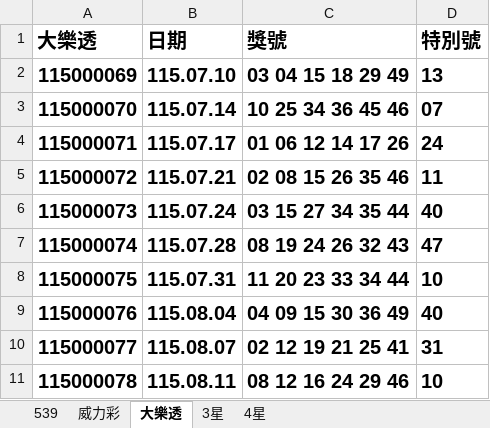
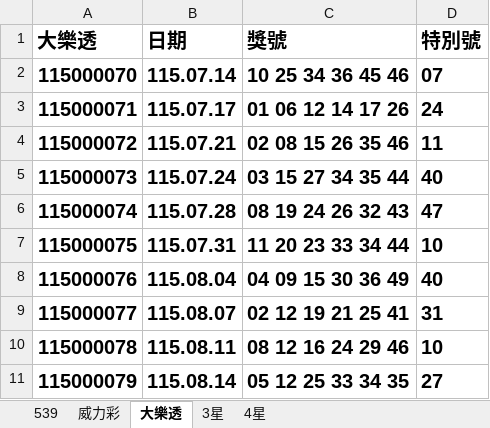
Before and after one commit to Tony-1943/taiwan-lottery, an Excel workbook: 最新開獎紀錄.xlsx, sheet 大樂透, drawn as a sheet; values as stored, in another font and other column widths than the file's, no borders; table styles not drawn; removed rows and columns are numbered as before the commit, all else as after; the diff names each change by its address in the sheet, - before the commit and + after, or states it on an @@ line.

```diff
--- a/最新開獎紀錄.xlsx (sheet 大樂透)
+++ b/最新開獎紀錄.xlsx (sheet 大樂透)
-row 2: 115000069 | 115.07.10 | 03 04 15 18 29 49 | 13
+row 11: 115000079 | 115.08.14 | 05 12 25 33 34 35 | 27
```
Also changed, not shown: sheet 539, sheet 3星, sheet 4星, 3 other files.
